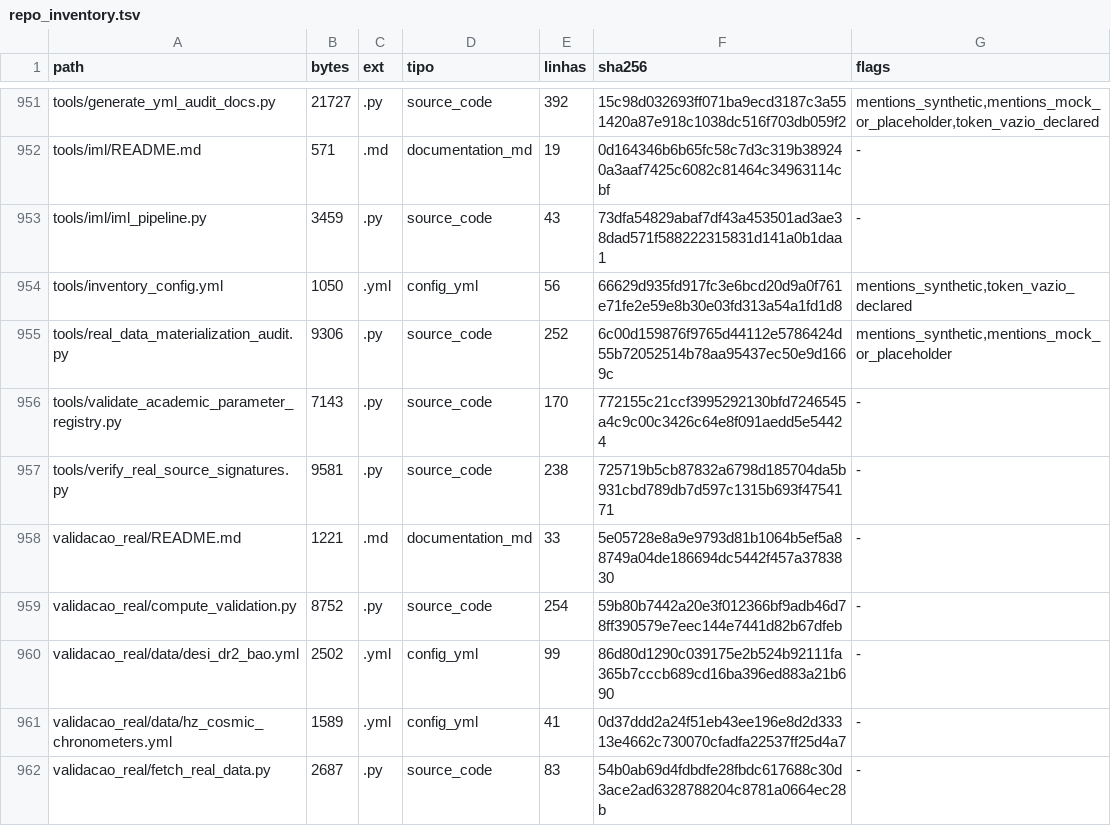
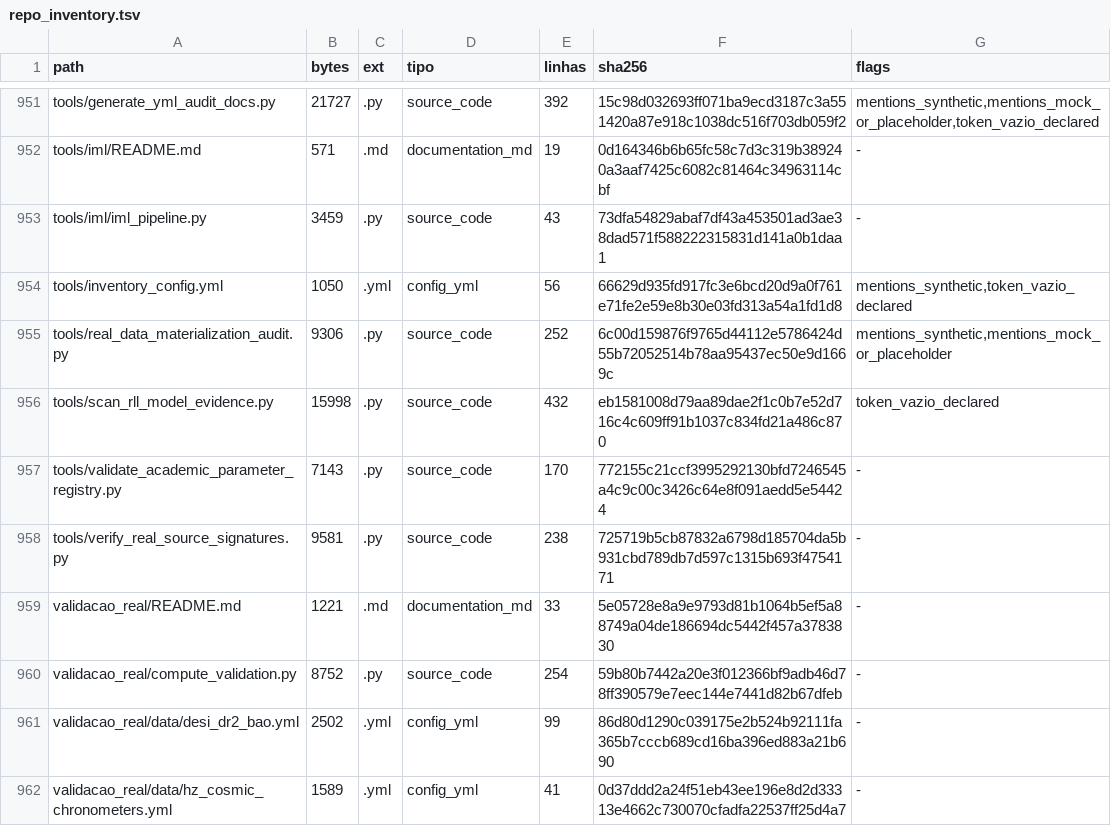
Before and after one commit to rafaelmeloreisnovo/relativity-living-light, a TSV file: data/results/repo_inventory.tsv, drawn as a sheet; only a part is shown, gaps mark what is left out; the shorter side is filled out with more unchanged rows; the diff names each change by its address in the sheet, - before the commit and + after, or states it on an @@ line.

```diff
--- a/data/results/repo_inventory.tsv
+++ b/data/results/repo_inventory.tsv
+row 956: tools/scan_rll_model_evidence.py | 15998 | .py | source_code | 432 | eb1581008d79aa89dae2f1c0b7e52d716c4c609ff91b1037c834fd21a486c870 | token_vazio_declared
```
Also changed, not shown: 4 other files.
